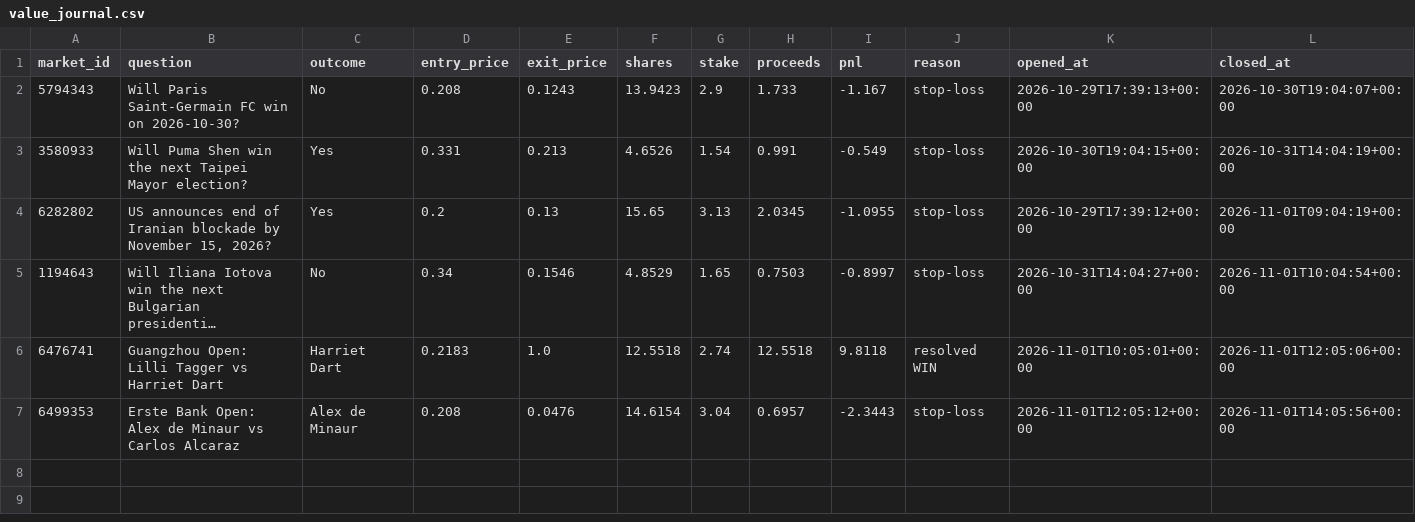
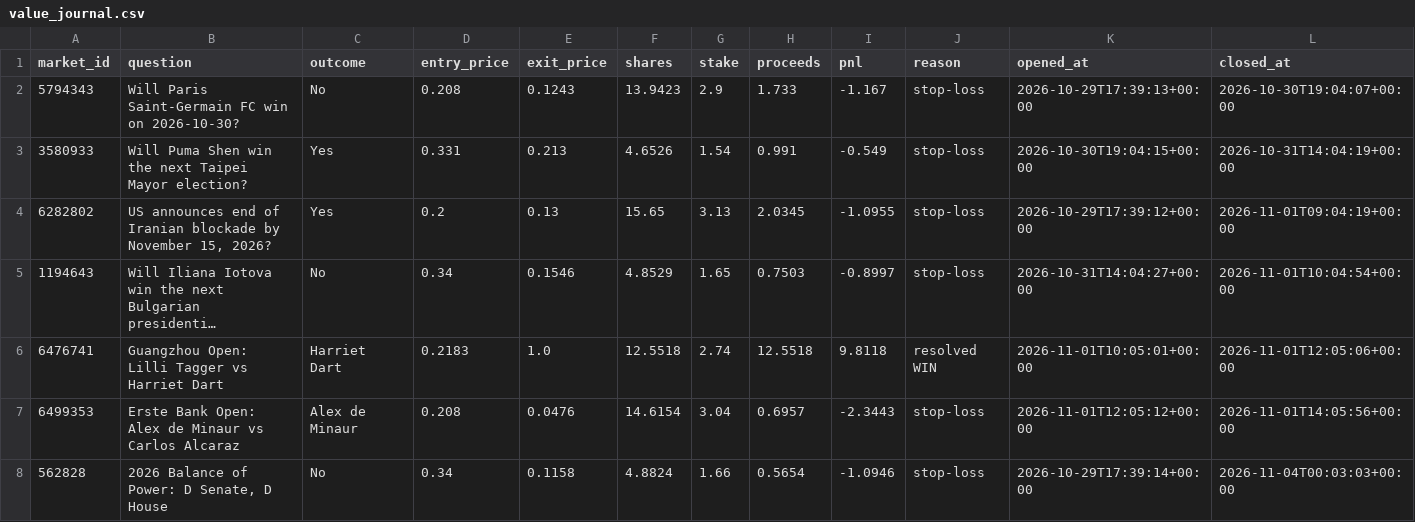
Before and after one commit to kwameasiaw/Claude-Cloud, a CSV file: value_journal.csv, drawn as a sheet; long unchanged cells end in ….

```diff
--- a/value_journal.csv
+++ b/value_journal.csv
@@ -7 +7,2 @@ market_id,question,outcome,entry_price,exit_price,shares,stake,proceeds,pnl,reas
 6499353,Erste Bank Open: Alex de Minaur vs Carlos Alcaraz,Alex de Minaur,0.208,0.0476,14.6154,3.04,0.6957,-2.3443,stop-loss,2026-11-01T12:05:12+00:00,2026-11-01T14:05:56+00:00
+562828,"2026 Balance of Power: D Senate, D House",No,0.34,0.1158,4.8824,1.66,0.5654,-1.0946,stop-loss,2026-10-29T17:39:14+00:00,2026-11-04T00:03:03+00:00
```
Also changed, not shown: 7 other files.
